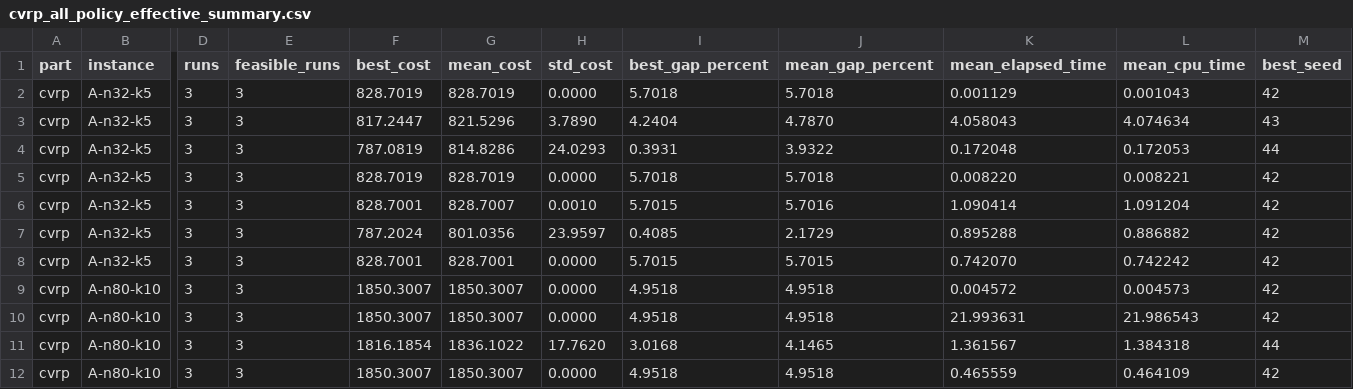
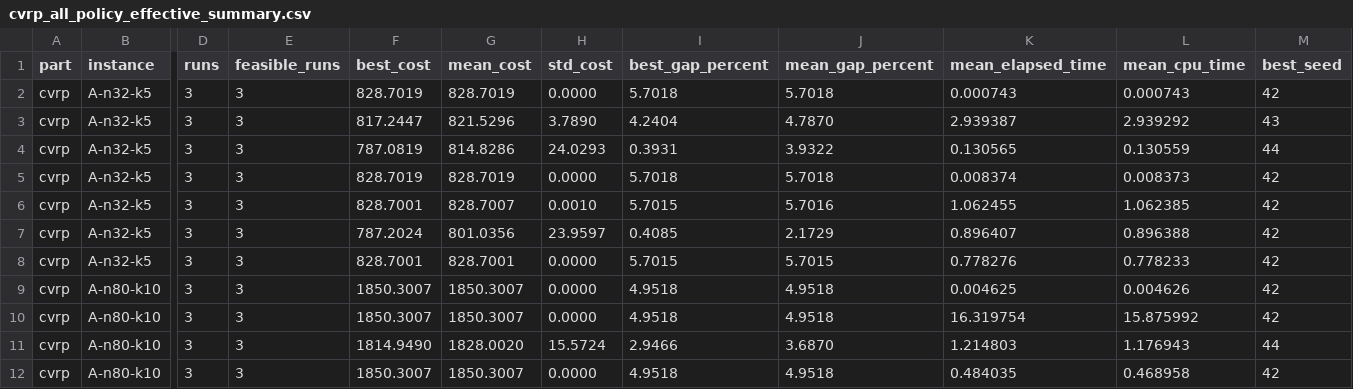
Before and after one commit to mohammedawad99/ai-lab-assignment3, a CSV file: report/evidence/cvrp_all_policy_effective_summary.csv, drawn as a sheet; only a part is shown, gaps mark what is left out; the diff covers the shown part only; the diff names each change by its address in the sheet, - before the commit and + after, or states it on an @@ line.

Commit message:
Refresh report with advanced CVRP results

```diff
--- a/report/evidence/cvrp_all_policy_effective_summary.csv
+++ b/report/evidence/cvrp_all_policy_effective_summary.csv
-K2 (mean_elapsed_time): 0.001129
+K2 (mean_elapsed_time): 0.000743
-L2 (mean_cpu_time): 0.001043
+L2 (mean_cpu_time): 0.000743
-K3 (mean_elapsed_time): 4.058043
+K3 (mean_elapsed_time): 2.939387
-L3 (mean_cpu_time): 4.074634
+L3 (mean_cpu_time): 2.939292
-K4 (mean_elapsed_time): 0.172048
+K4 (mean_elapsed_time): 0.130565
-L4 (mean_cpu_time): 0.172053
+L4 (mean_cpu_time): 0.130559
-K5 (mean_elapsed_time): 0.008220
+K5 (mean_elapsed_time): 0.008374
-L5 (mean_cpu_time): 0.008221
+L5 (mean_cpu_time): 0.008373
-K6 (mean_elapsed_time): 1.090414
+K6 (mean_elapsed_time): 1.062455
-L6 (mean_cpu_time): 1.091204
+L6 (mean_cpu_time): 1.062385
-K7 (mean_elapsed_time): 0.895288
+K7 (mean_elapsed_time): 0.896407
-L7 (mean_cpu_time): 0.886882
+L7 (mean_cpu_time): 0.896388
-K8 (mean_elapsed_time): 0.742070
+K8 (mean_elapsed_time): 0.778276
-L8 (mean_cpu_time): 0.742242
+L8 (mean_cpu_time): 0.778233
-K9 (mean_elapsed_time): 0.004572
+K9 (mean_elapsed_time): 0.004625
-L9 (mean_cpu_time): 0.004573
+L9 (mean_cpu_time): 0.004626
-K10 (mean_elapsed_time): 21.993631
+K10 (mean_elapsed_time): 16.319754
-L10 (mean_cpu_time): 21.986543
+L10 (mean_cpu_time): 15.875992
-F11 (best_cost): 1816.1854
+F11 (best_cost): 1814.9490
-G11 (mean_cost): 1836.1022
+G11 (mean_cost): 1828.0020
-H11 (std_cost): 17.7620
+H11 (std_cost): 15.5724
-I11 (best_gap_percent): 3.0168
+I11 (best_gap_percent): 2.9466
-J11 (mean_gap_percent): 4.1465
+J11 (mean_gap_percent): 3.6870
-K11 (mean_elapsed_time): 1.361567
+K11 (mean_elapsed_time): 1.214803
-L11 (mean_cpu_time): 1.384318
+L11 (mean_cpu_time): 1.176943
-K12 (mean_elapsed_time): 0.465559
+K12 (mean_elapsed_time): 0.484035
-L12 (mean_cpu_time): 0.464109
+L12 (mean_cpu_time): 0.468958
```
Also changed, not shown: 87 edited cells elsewhere in this file, report/evidence/cvrp_algorithm_mean_gaps.csv, report/evidence/cvrp_all_summary.csv, 26 other files.
